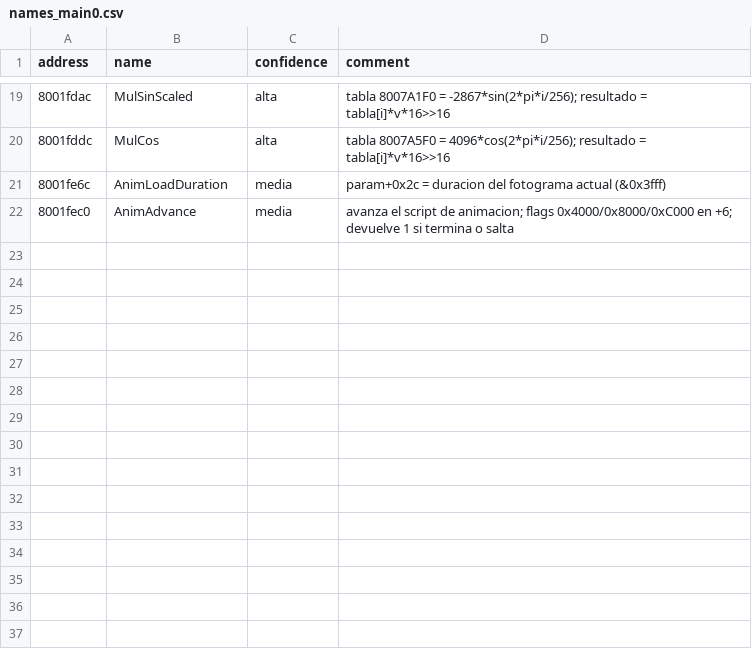
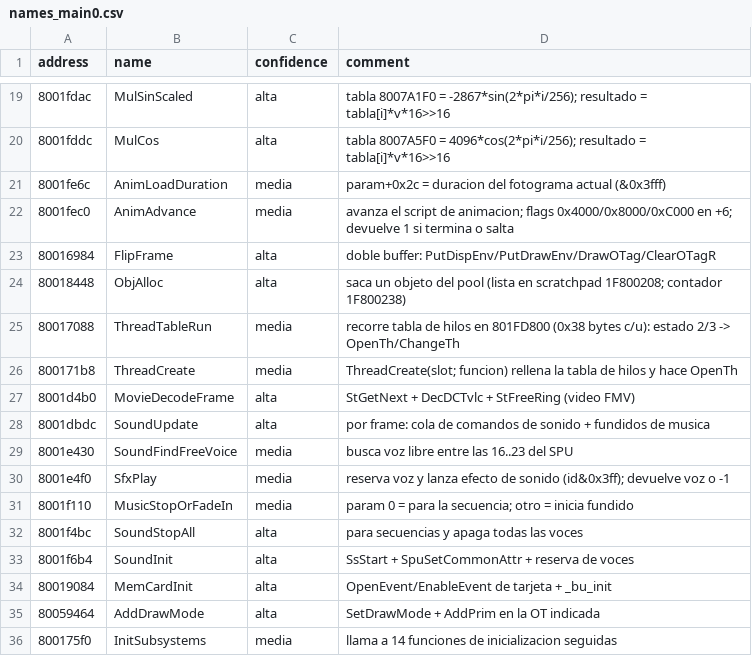
Before and after one commit to afsenovilla/Tombi-Decomp, a CSV file: notes/names_main0.csv, drawn as a sheet; only a part is shown, gaps mark what is left out; the diff names each change by its address in the sheet, - before the commit and + after, or states it on an @@ line.

```diff
--- a/notes/names_main0.csv
+++ b/notes/names_main0.csv
+row 23: 80016984 | FlipFrame | alta | doble buffer: PutDispEnv/PutDrawEnv/DrawOTag/ClearOTagR
+row 24: 80018448 | ObjAlloc | alta | saca un objeto del pool (lista en scratchpad 1F800208; contador 1F800238)
+row 25: 80017088 | ThreadTableRun | media | recorre tabla de hilos en 801FD800 (0x38 bytes c/u): estado 2/3 -> OpenTh/ChangeTh
+row 26: 800171b8 | ThreadCreate | media | ThreadCreate(slot; funcion) rellena la tabla de hilos y hace OpenTh
+row 27: 8001d4b0 | MovieDecodeFrame | alta | StGetNext + DecDCTvlc + StFreeRing (video FMV)
+row 28: 8001dbdc | SoundUpdate | alta | por frame: cola de comandos de sonido + fundidos de musica
+row 29: 8001e430 | SoundFindFreeVoice | media | busca voz libre entre las 16..23 del SPU
+row 30: 8001e4f0 | SfxPlay | media | reserva voz y lanza efecto de sonido (id&0x3ff); devuelve voz o -1
+row 31: 8001f110 | MusicStopOrFadeIn | media | param 0 = para la secuencia; otro = inicia fundido
+row 32: 8001f4bc | SoundStopAll | alta | para secuencias y apaga todas las voces
+row 33: 8001f6b4 | SoundInit | alta | SsStart + SpuSetCommonAttr + reserva de voces
+row 34: 80019084 | MemCardInit | alta | OpenEvent/EnableEvent de tarjeta + _bu_init
+row 35: 80059464 | AddDrawMode | alta | SetDrawMode + AddPrim en la OT indicada
+row 36: 800175f0 | InitSubsystems | media | llama a 14 funciones de inicializacion seguidas
```
Also changed, not shown: 2 other files.
